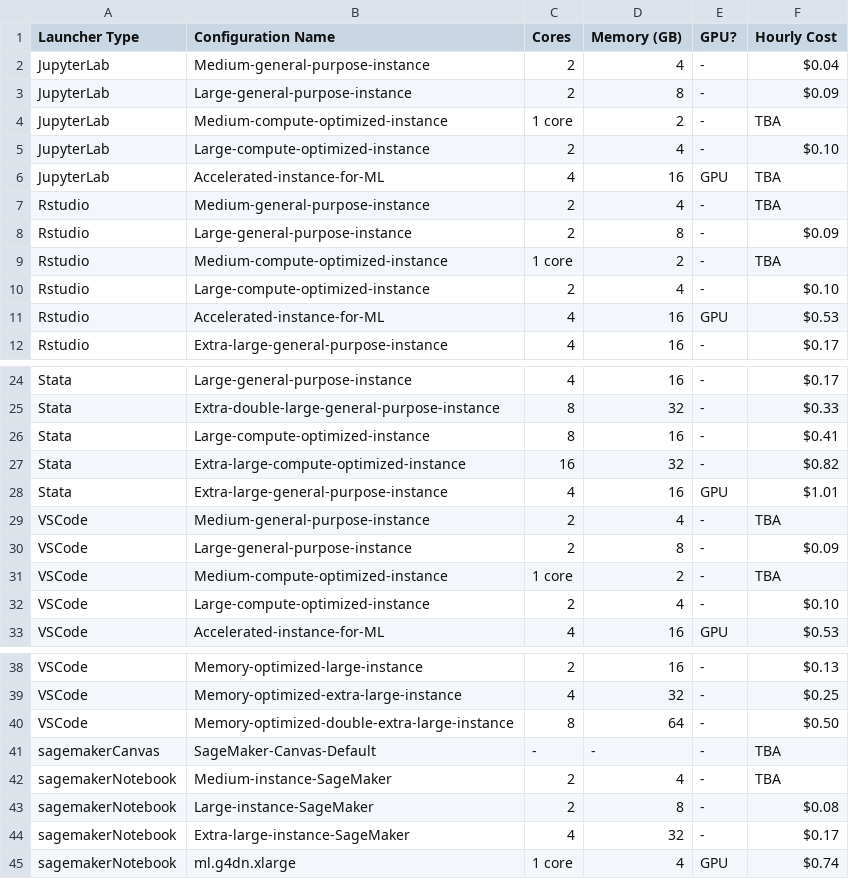
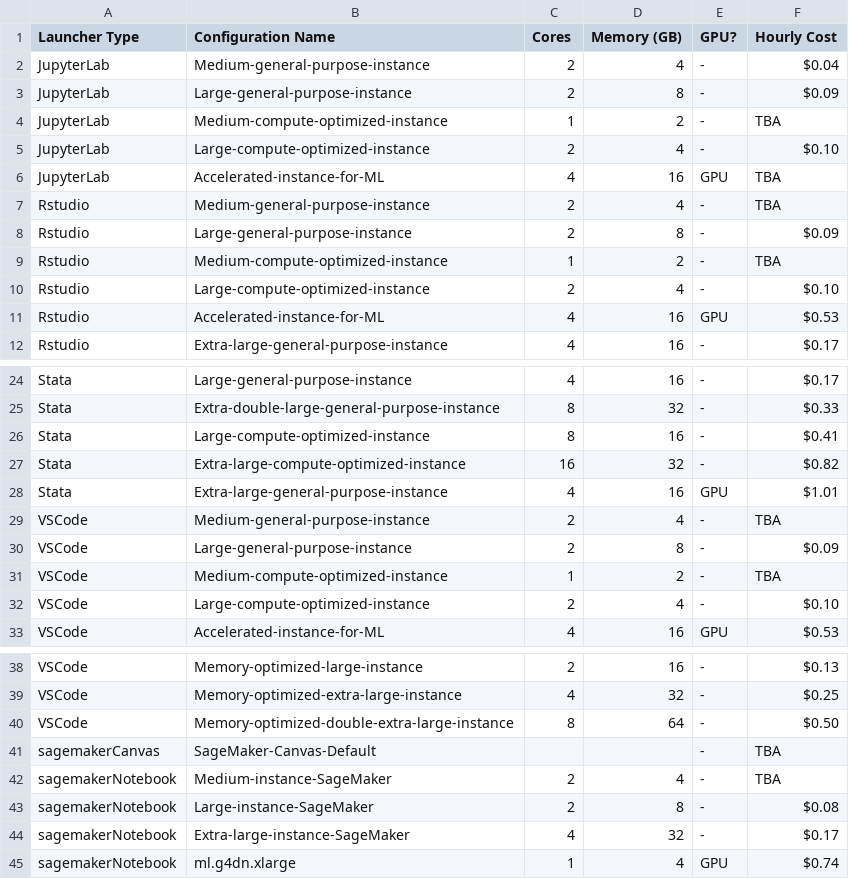
Before and after one commit to hbs-rcs/hbsrcp-docs, a CSV file: docs/RCP_Rate_Sheet.csv, drawn as a sheet; only a part is shown, gaps mark what is left out.

Commit message:
further clean-up to RCS_Rate_Sheet

```diff
--- a/docs/RCP_Rate_Sheet.csv
+++ b/docs/RCP_Rate_Sheet.csv
@@ -3,3 +3,3 @@ JupyterLab,Medium-general-purpose-instance,2,4,-,$0.04
 JupyterLab,Large-general-purpose-instance,2,8,-,$0.09
-JupyterLab,Medium-compute-optimized-instance,1 core,2,-,TBA
+JupyterLab,Medium-compute-optimized-instance,1,2,-,TBA
 JupyterLab,Large-compute-optimized-instance,2,4,-,$0.10
@@ -8,3 +8,3 @@ Rstudio,Medium-general-purpose-instance,2,4,-,TBA
 Rstudio,Large-general-purpose-instance,2,8,-,$0.09
-Rstudio,Medium-compute-optimized-instance,1 core,2,-,TBA
+Rstudio,Medium-compute-optimized-instance,1,2,-,TBA
 Rstudio,Large-compute-optimized-instance,2,4,-,$0.10
@@ -30,3 +30,3 @@ VSCode,Medium-general-purpose-instance,2,4,-,TBA
 VSCode,Large-general-purpose-instance,2,8,-,$0.09
-VSCode,Medium-compute-optimized-instance,1 core,2,-,TBA
+VSCode,Medium-compute-optimized-instance,1,2,-,TBA
 VSCode,Large-compute-optimized-instance,2,4,-,$0.10
@@ -40,3 +40,3 @@ VSCode,Memory-optimized-extra-large-instance,4,32,-,$0.25
 VSCode,Memory-optimized-double-extra-large-instance,8,64,-,$0.50
-sagemakerCanvas,SageMaker-Canvas-Default,-,-,-,TBA
+sagemakerCanvas,SageMaker-Canvas-Default,,,-,TBA
 sagemakerNotebook,Medium-instance-SageMaker,2,4,-,TBA
@@ -44,2 +44,2 @@ sagemakerNotebook,Large-instance-SageMaker,2,8,-,$0.08
 sagemakerNotebook,Extra-large-instance-SageMaker,4,32,-,$0.17
-sagemakerNotebook,ml.g4dn.xlarge,1 core,4,GPU,$0.74
+sagemakerNotebook,ml.g4dn.xlarge,1,4,GPU,$0.74
```
